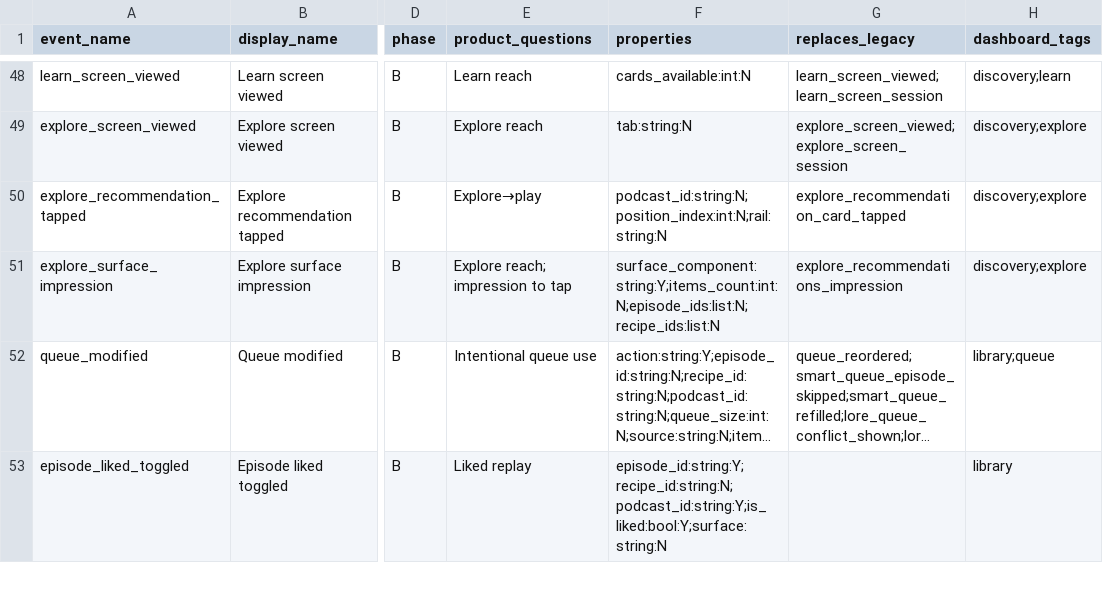
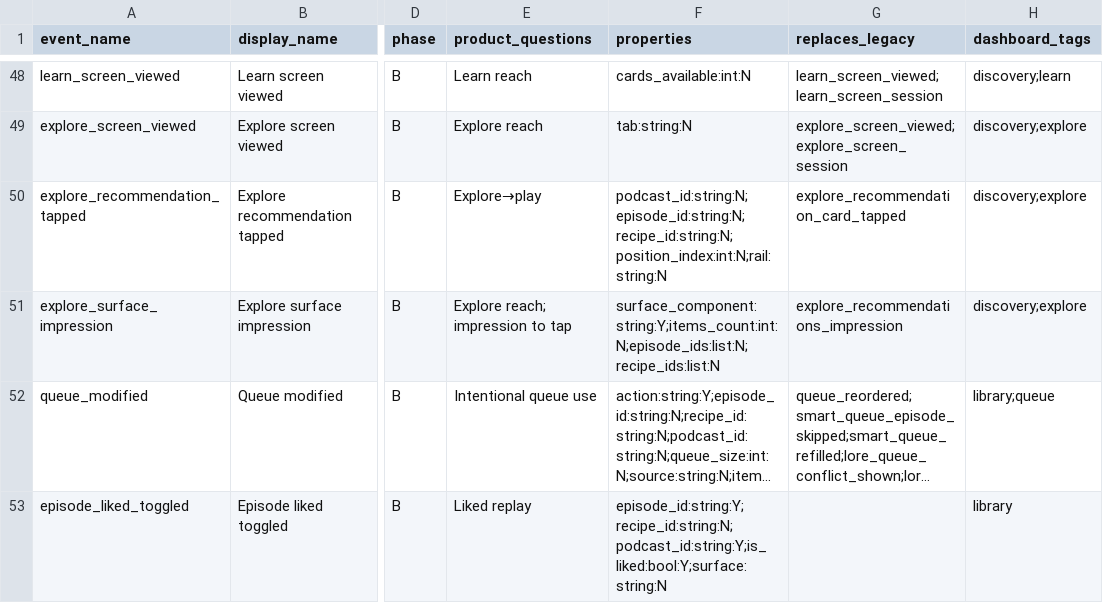
Before and after one commit to boxcreate/boxlore, a CSV file: docs/analytics/event_glossary.csv, drawn as a sheet; only a part is shown, gaps mark what is left out; long unchanged cells end in …; the diff names each change by its address in the sheet, - before the commit and + after, or states it on an @@ line.

Commit message:
fix(analytics): record review prompts on screen and close restore gaps
A decided review prompt is used up only once its sheet is on screen.
Restored milestones without local listening are dropped, installs
prompted before the update keep their milestone used, and the quiet
days also start when an import begins and on an account's first sync.
first_episode_played is claimed in listen start order and survives an
update of a restored phone. Queue auto-advance and skips keep their
entry point, Explore taps carry recipe_id, theme changes count
wallpaper colours, and a skipped setup records zero initial shows.

```diff
--- a/docs/analytics/event_glossary.csv
+++ b/docs/analytics/event_glossary.csv
-F50 (properties): podcast_id:string:N;position_index:int:N;rail:string:N
+F50 (properties): podcast_id:string:N;episode_id:string:N;recipe_id:string:N;position_index:int:N;rail:string:N
```
Also changed, not shown: 33 other files.
